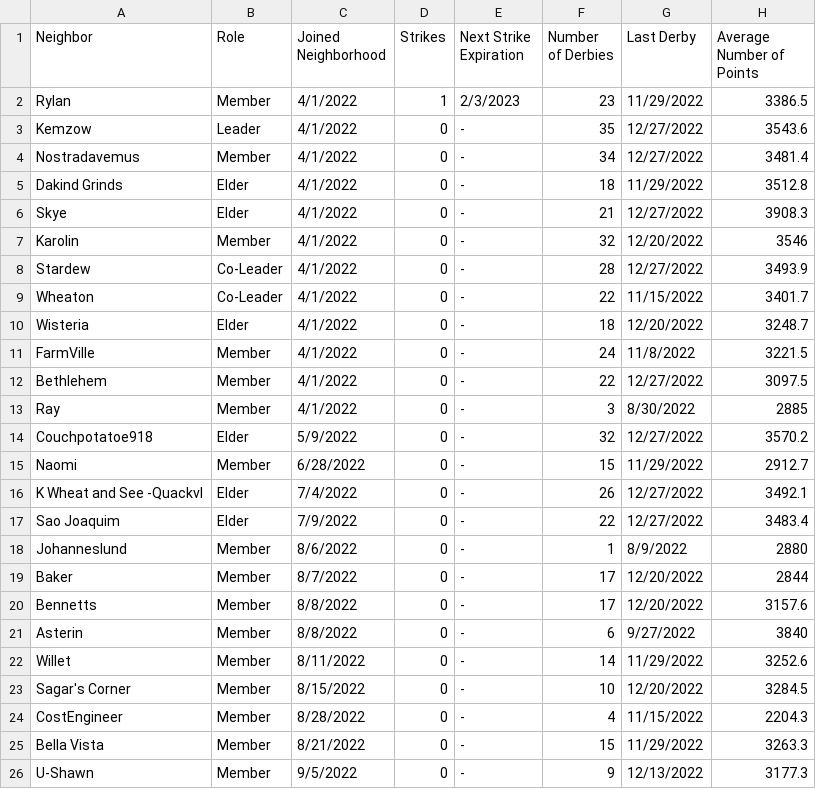
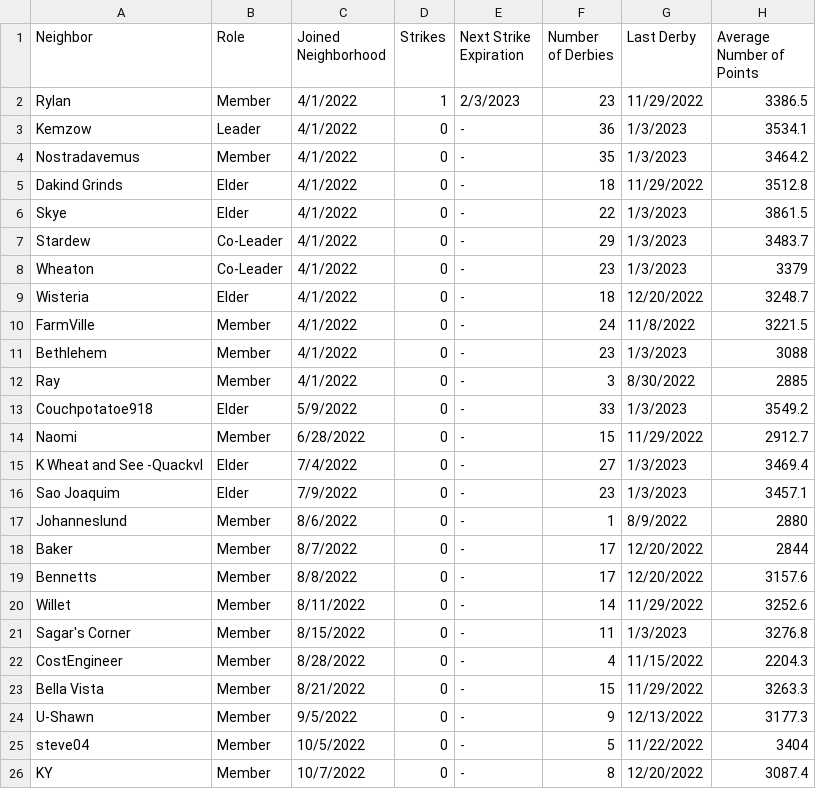
Before and after one commit to azuremeadows/azuremeadows.github.io, a CSV file: docs/_data/memberStats.csv, drawn as a sheet; only a part is shown; the shorter side is filled out with more unchanged rows; the diff covers the shown part only.

```diff
--- a/docs/_data/memberStats.csv
+++ b/docs/_data/memberStats.csv
@@ -2,17 +2,16 @@
 "Rylan","Member","4/1/2022","1","2/3/2023","23","11/29/2022","3386.5"
-"Kemzow","Leader","4/1/2022","0","-","35","12/27/2022","3543.6"
-"Nostradavemus","Member","4/1/2022","0","-","34","12/27/2022","3481.4"
+"Kemzow","Leader","4/1/2022","0","-","36","1/3/2023","3534.1"
+"Nostradavemus","Member","4/1/2022","0","-","35","1/3/2023","3464.2"
 "Dakind Grinds","Elder","4/1/2022","0","-","18","11/29/2022","3512.8"
-"Skye","Elder","4/1/2022","0","-","21","12/27/2022","3908.3"
-"Karolin","Member","4/1/2022","0","-","32","12/20/2022","3546"
-"Stardew","Co-Leader","4/1/2022","0","-","28","12/27/2022","3493.9"
-"Wheaton","Co-Leader","4/1/2022","0","-","22","11/15/2022","3401.7"
+"Skye","Elder","4/1/2022","0","-","22","1/3/2023","3861.5"
+"Stardew","Co-Leader","4/1/2022","0","-","29","1/3/2023","3483.7"
+"Wheaton","Co-Leader","4/1/2022","0","-","23","1/3/2023","3379"
 "Wisteria","Elder","4/1/2022","0","-","18","12/20/2022","3248.7"
 "FarmVille","Member","4/1/2022","0","-","24","11/8/2022","3221.5"
-"Bethlehem","Member","4/1/2022","0","-","22","12/27/2022","3097.5"
+"Bethlehem","Member","4/1/2022","0","-","23","1/3/2023","3088"
 "Ray","Member","4/1/2022","0","-","3","8/30/2022","2885"
-"Couchpotatoe918","Elder","5/9/2022","0","-","32","12/27/2022","3570.2"
+"Couchpotatoe918","Elder","5/9/2022","0","-","33","1/3/2023","3549.2"
 "Naomi","Member","6/28/2022","0","-","15","11/29/2022","2912.7"
-"K Wheat and See -Quackvl","Elder","7/4/2022","0","-","26","12/27/2022","3492.1"
-"Sao Joaquim","Elder","7/9/2022","0","-","22","12/27/2022","3483.4"
+"K Wheat and See -Quackvl","Elder","7/4/2022","0","-","27","1/3/2023","3469.4"
+"Sao Joaquim","Elder","7/9/2022","0","-","23","1/3/2023","3457.1"
 "Johanneslund","Member","8/6/2022","0","-","1","8/9/2022","2880"
@@ -20,5 +19,4 @@
 "Bennetts","Member","8/8/2022","0","-","17","12/20/2022","3157.6"
-"Asterin","Member","8/8/2022","0","-","6","9/27/2022","3840"
 "Willet","Member","8/11/2022","0","-","14","11/29/2022","3252.6"
-"Sagar's Corner","Member","8/15/2022","0","-","10","12/20/2022","3284.5"
+"Sagar's Corner","Member","8/15/2022","0","-","11","1/3/2023","3276.8"
 "CostEngineer","Member","8/28/2022","0","-","4","11/15/2022","2204.3"
```
Also changed, not shown: 1 added row and 12 edited cells elsewhere in this file, docs/_data/DerbyHistory.csv, docs/_data/neighborhoodStats.csv.
